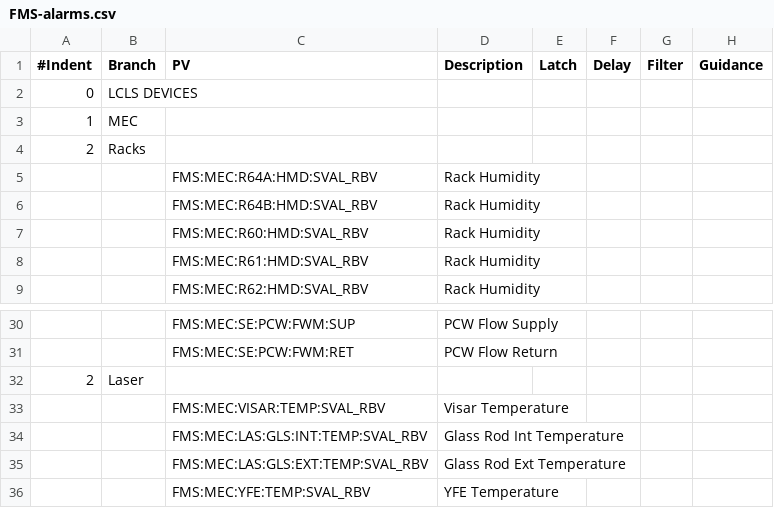
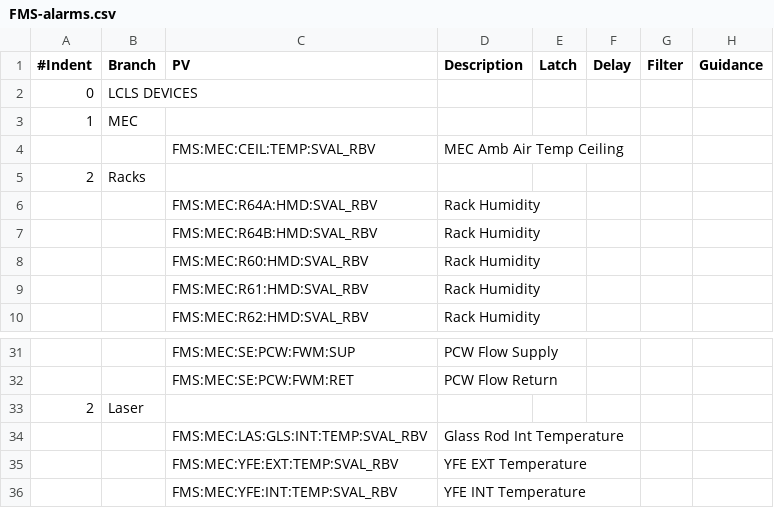
Before and after one commit to tongju12/pcds-nalms, a CSV file: Spreadsheet/LCLS/FMS-alarms.csv, drawn as a sheet; only a part is shown, gaps mark what is left out.

Commit message:
ENH: latest install update some names

```diff
--- a/Spreadsheet/LCLS/FMS-alarms.csv
+++ b/Spreadsheet/LCLS/FMS-alarms.csv
@@ -3,2 +3,3 @@
 1,MEC,,,,,,
+,,FMS:MEC:CEIL:TEMP:SVAL_RBV,MEC Amb Air Temp Ceiling,,,,
 2,Racks,,,,,,
@@ -32,5 +33,4 @@
 2,Laser,,,,,,
-,,FMS:MEC:VISAR:TEMP:SVAL_RBV,Visar Temperature,,,,
 ,,FMS:MEC:LAS:GLS:INT:TEMP:SVAL_RBV,Glass Rod Int Temperature,,,,
-,,FMS:MEC:LAS:GLS:EXT:TEMP:SVAL_RBV,Glass Rod Ext Temperature,,,,
-,,FMS:MEC:YFE:TEMP:SVAL_RBV,YFE Temperature,,,,
+,,FMS:MEC:YFE:EXT:TEMP:SVAL_RBV,YFE EXT Temperature,,,,
+,,FMS:MEC:YFE:INT:TEMP:SVAL_RBV,YFE INT Temperature,,,,
```
